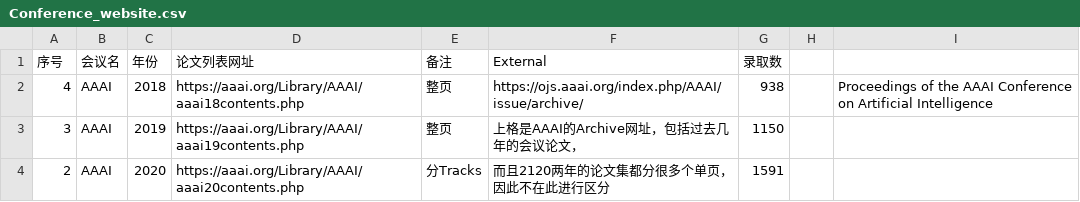
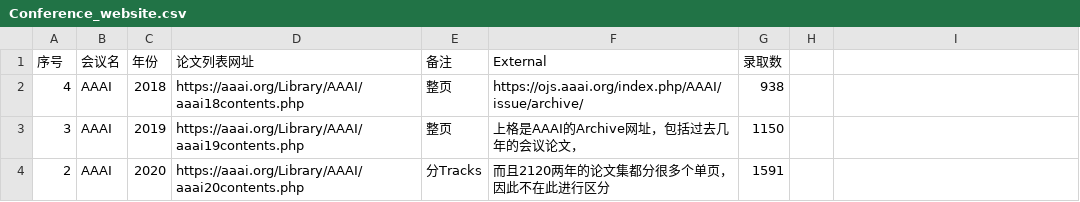
Before and after one commit to dercaft/AI_paper_collector, a CSV file: Conference_website.csv, drawn as a sheet; only a part is shown; the diff names each change by its address in the sheet, - before the commit and + after, or states it on an @@ line.

```diff
--- a/Conference_website.csv
+++ b/Conference_website.csv
-I2: Proceedings of the AAAI Conference on Artificial Intelligence
+I2: (empty)
```
